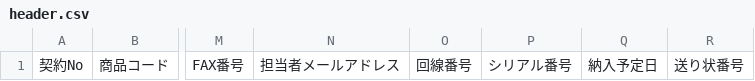
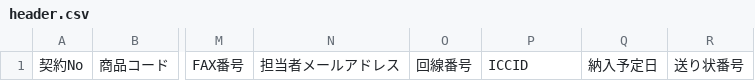
Before and after one commit to R0137-cotos/Ext_SIM_Batches, a CSV file: Order/CreateOrderCsv/src/main/resources/file/header.csv, drawn as a sheet; only a part is shown, gaps mark what is left out; the diff names each change by its address in the sheet, - before the commit and + after, or states it on an @@ line.

Commit message:
「シリアル番号」を「ICCID」に変更

```diff
--- a/Order/CreateOrderCsv/src/main/resources/file/header.csv
+++ b/Order/CreateOrderCsv/src/main/resources/file/header.csv
-P1: シリアル番号
+P1: ICCID
```
Also changed, not shown: 2 other files.
